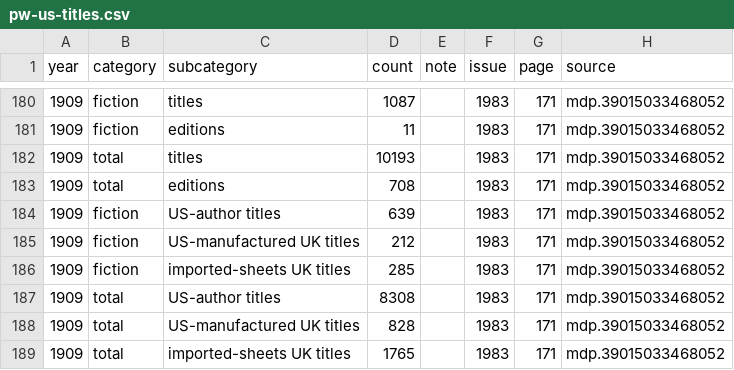
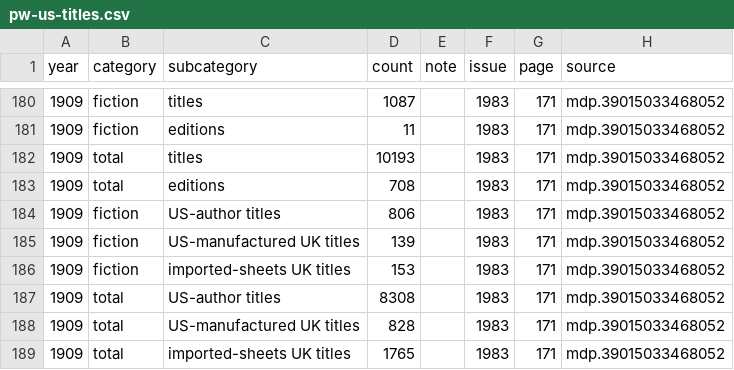
Before and after one commit to agoldst/bookstats, a CSV file: pw-us-titles.csv, drawn as a sheet; only a part is shown, gaps mark what is left out.

Commit message:
fix my line-skip error for 1909 fiction

```diff
--- a/pw-us-titles.csv
+++ b/pw-us-titles.csv
@@ -183,5 +183,5 @@ year,category,subcategory,count,note,issue,page,source
 1909,total,editions,708,,1983,171,mdp.39015033468052
-1909,fiction,US-author titles,639,,1983,171,mdp.39015033468052
-1909,fiction,US-manufactured UK titles,212,,1983,171,mdp.39015033468052
-1909,fiction,imported-sheets UK titles,285,,1983,171,mdp.39015033468052
+1909,fiction,US-author titles,806,,1983,171,mdp.39015033468052
+1909,fiction,US-manufactured UK titles,139,,1983,171,mdp.39015033468052
+1909,fiction,imported-sheets UK titles,153,,1983,171,mdp.39015033468052
 1909,total,US-author titles,8308,,1983,171,mdp.39015033468052
```
